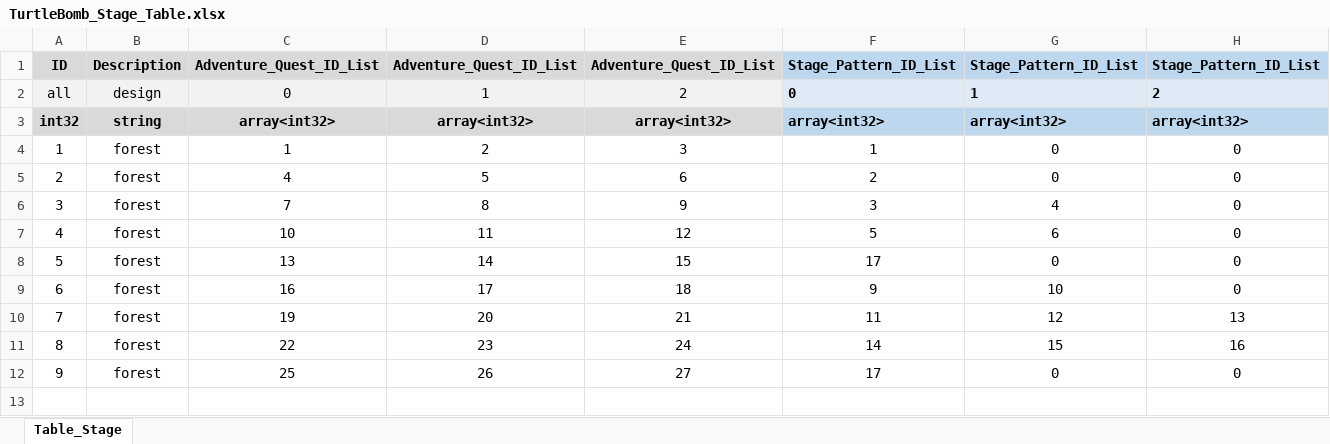
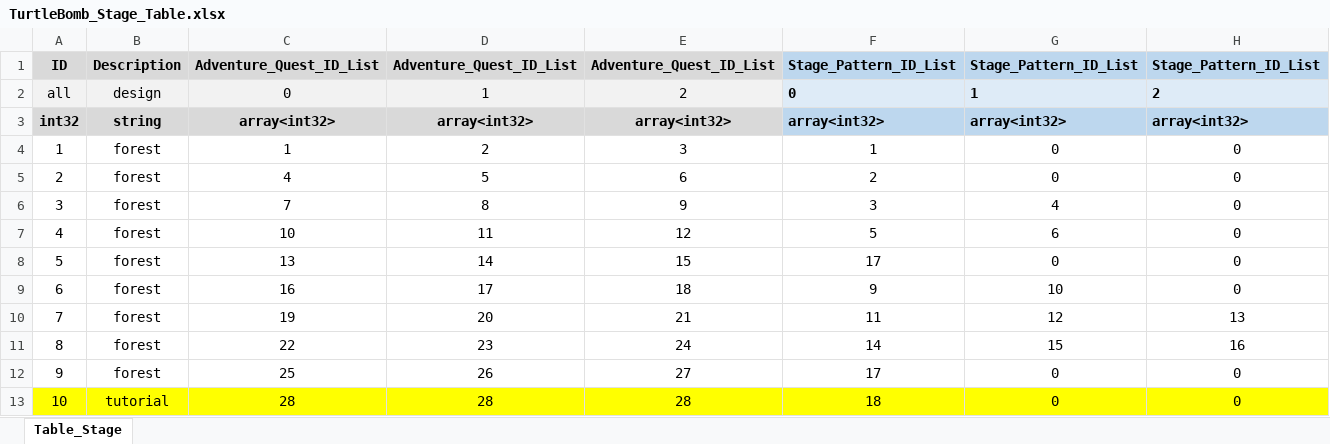
Before and after one commit to RRE1012/Turtle_Bomb, an Excel workbook: GameDesign/Table/TurtleBomb_Stage_Table.xlsx, sheet Table_Stage, drawn as a sheet; values as stored, in another font and other column widths than the file's, no borders; the diff names each change by its address in the sheet, - before the commit and + after, or states it on an @@ line.

```diff
--- a/GameDesign/Table/TurtleBomb_Stage_Table.xlsx (sheet Table_Stage)
+++ b/GameDesign/Table/TurtleBomb_Stage_Table.xlsx (sheet Table_Stage)
+row 13: 10 | tutorial | 28 | 28 | 28 | 18 | 0 | 0
```
Also changed, not shown: GameDesign/Table/TurtleBomb_Adventure_Quest_Table.xlsx, GameDesign/Table/TurtleBomb_Object_Spawn_Table.xlsx, 1 other file.
